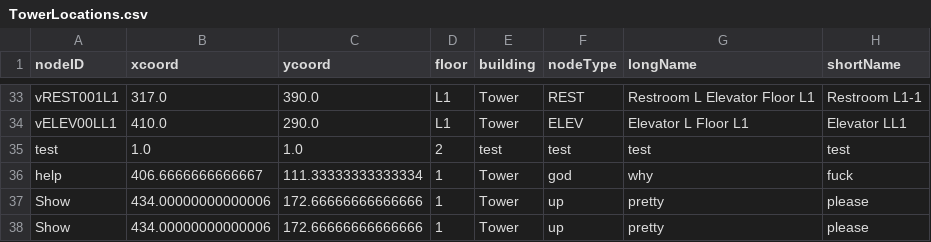
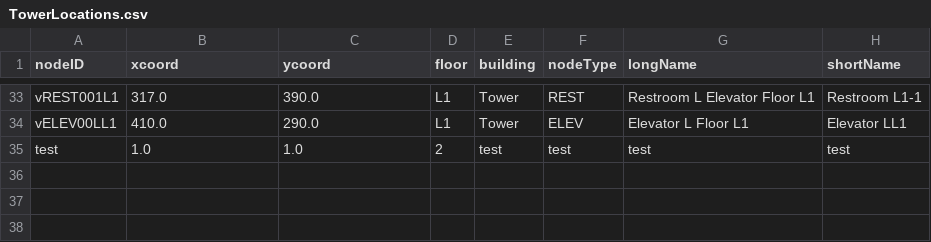
Before and after one commit to Tdonnelly20/Hospital-Application, a CSV file: src/main/resources/edu/wpi/cs3733/d22/teamV/TowerLocations.csv, drawn as a sheet; only a part is shown, gaps mark what is left out.

```diff
--- a/src/main/resources/edu/wpi/cs3733/d22/teamV/TowerLocations.csv
+++ b/src/main/resources/edu/wpi/cs3733/d22/teamV/TowerLocations.csv
@@ -35,4 +35 @@ vELEV00LL1,410.0,290.0,L1,Tower,ELEV,Elevator L Floor L1,Elevator LL1,
 test,1.0,1.0,2,test,test,test,test,
-help,406.6666666666667,111.33333333333334,1,Tower,god,why,fuck,
-Show,434.00000000000006,172.66666666666666,1,Tower,up,pretty,please,
-Show,434.00000000000006,172.66666666666666,1,Tower,up,pretty,please,
```
Also changed, not shown: 4 other files.
